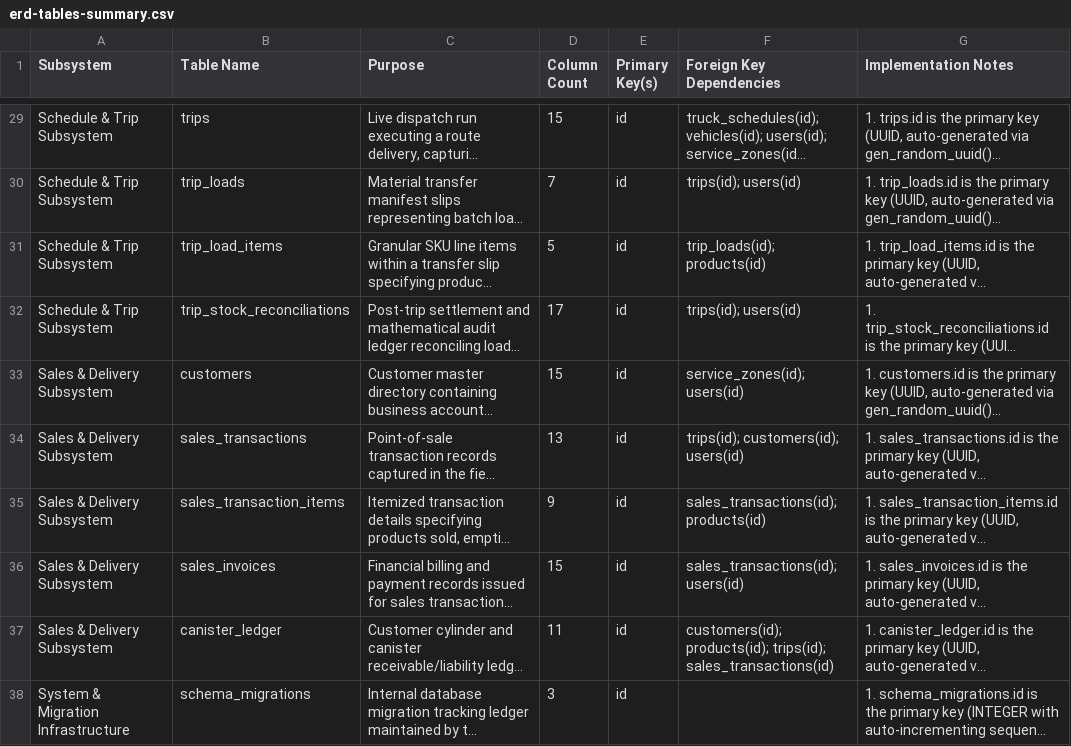
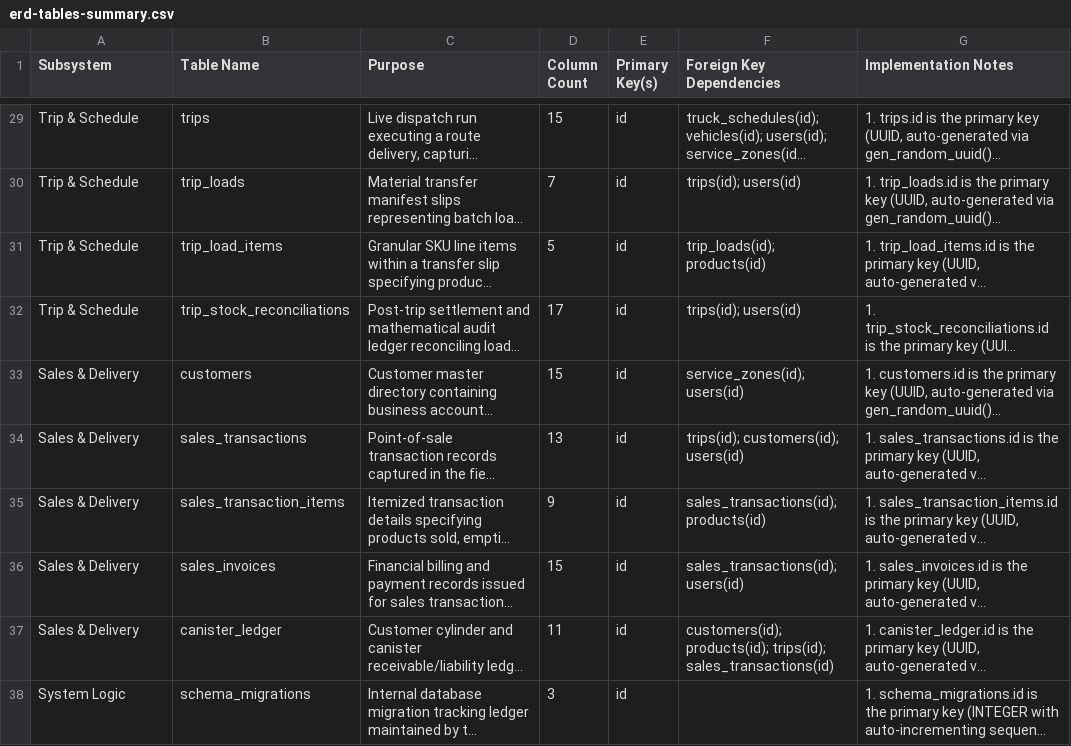
Before and after one commit to madayawgas/madayawgas-backend, a CSV file: docs/erd-tables-summary.csv, drawn as a sheet; only a part is shown, gaps mark what is left out; long unchanged cells end in …; the diff covers the shown part only; the diff names each change by its address in the sheet, - before the commit and + after, or states it on an @@ line.

```diff
--- a/docs/erd-tables-summary.csv
+++ b/docs/erd-tables-summary.csv
-A29:A32 (Subsystem): Schedule & Trip Subsystem
+A29:A32 (Subsystem): Trip & Schedule
-A33:A37 (Subsystem): Sales & Delivery Subsystem
+A33:A37 (Subsystem): Sales & Delivery
-A38 (Subsystem): System & Migration Infrastructure
+A38 (Subsystem): System Logic
```
Also changed, not shown: 27 edited cells elsewhere in this file, docs/erd-documentation.csv, 42 other files.
